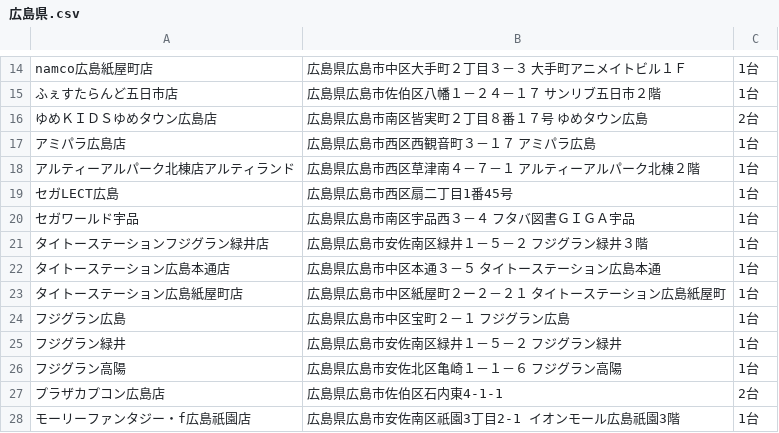
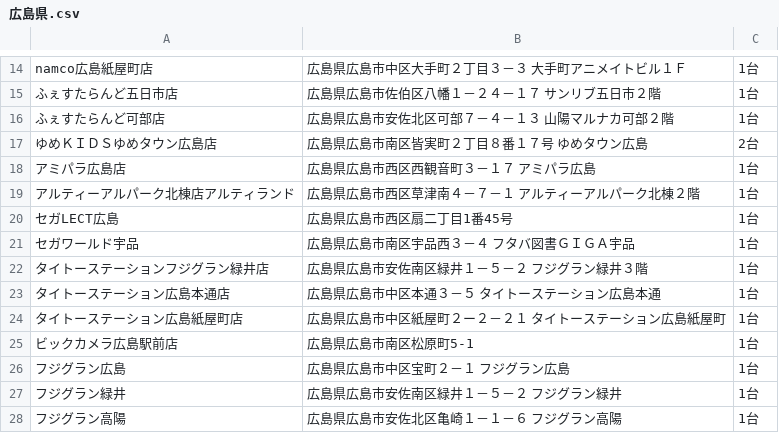
Before and after one commit to eagletmt/idolmap-data, a CSV file: aikatsu/広島県.csv, drawn as a sheet; only a part is shown, gaps mark what is left out; the shorter side is filled out with more unchanged rows; the diff names each change by its address in the sheet, - before the commit and + after, or states it on an @@ line.

```diff
--- a/aikatsu/広島県.csv
+++ b/aikatsu/広島県.csv
+row 16: ふぇすたらんど可部店 | 広島県広島市安佐北区可部７－４－１３ 山陽マルナカ可部２階 | 1台
+row 25: ビックカメラ広島駅前店 | 広島県広島市南区松原町5-1 | 1台
```
Also changed, not shown: aikatsu/北海道.csv, aikatsu/埼玉県.csv, 8 other files.
